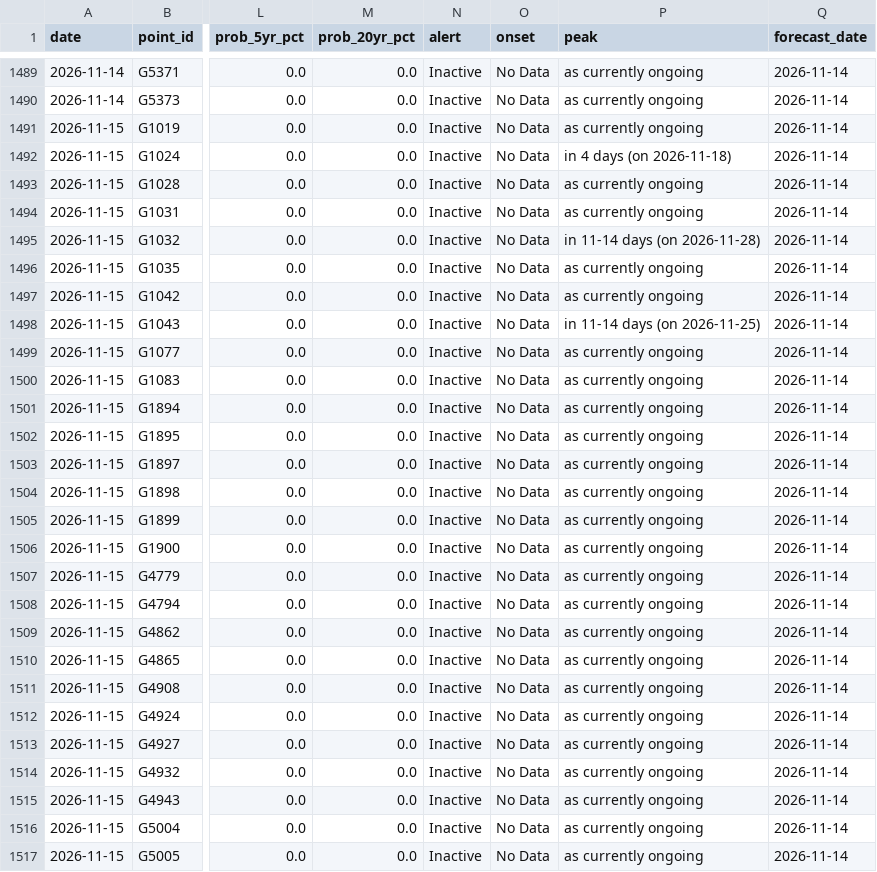
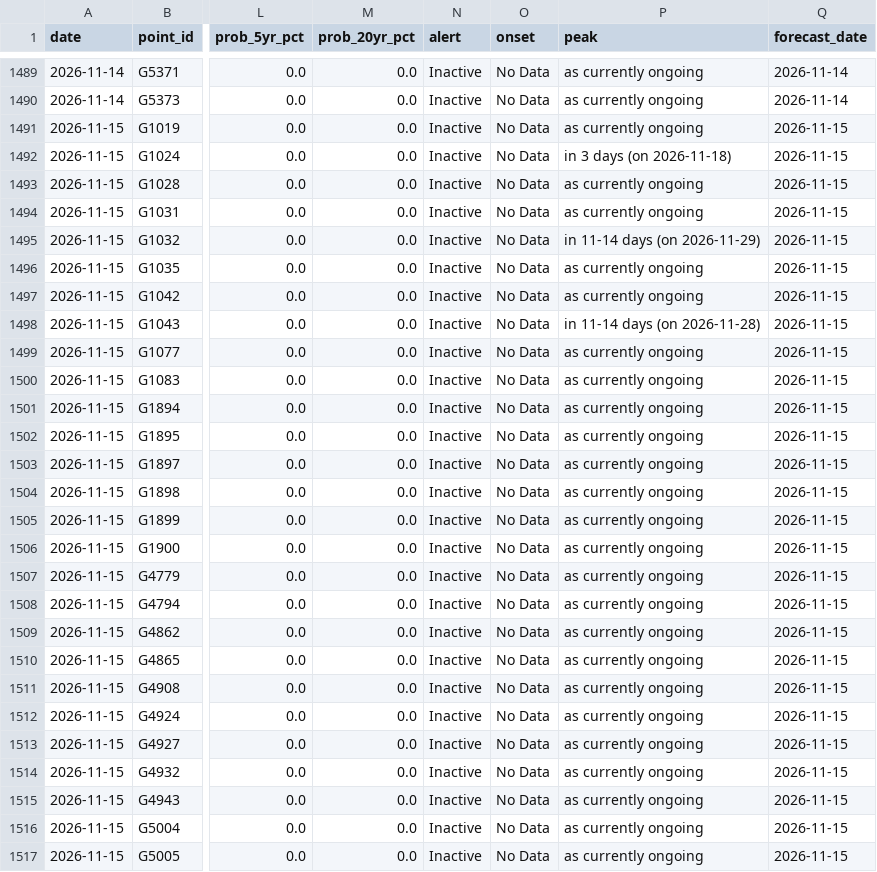
Before and after one commit to LordAsh001/LordAsh001.github.io, a CSV file: water-atlas/archive/flood_alerts_glofas.csv, drawn as a sheet; only a part is shown, gaps mark what is left out; the diff covers the shown part only; the diff names each change by its address in the sheet, - before the commit and + after, or states it on an @@ line.

```diff
--- a/water-atlas/archive/flood_alerts_glofas.csv
+++ b/water-atlas/archive/flood_alerts_glofas.csv
-Q1491:Q1517 (forecast_date): 2026-11-14
+Q1491:Q1517 (forecast_date): 2026-11-15
-P1492 (peak): in 4 days (on 2026-11-18)
+P1492 (peak): in 3 days (on 2026-11-18)
-P1495 (peak): in 11-14 days (on 2026-11-28)
+P1495 (peak): in 11-14 days (on 2026-11-29)
-P1498 (peak): in 11-14 days (on 2026-11-25)
+P1498 (peak): in 11-14 days (on 2026-11-28)
```
Also changed, not shown: 14 edited cells elsewhere in this file, 1 other file.
